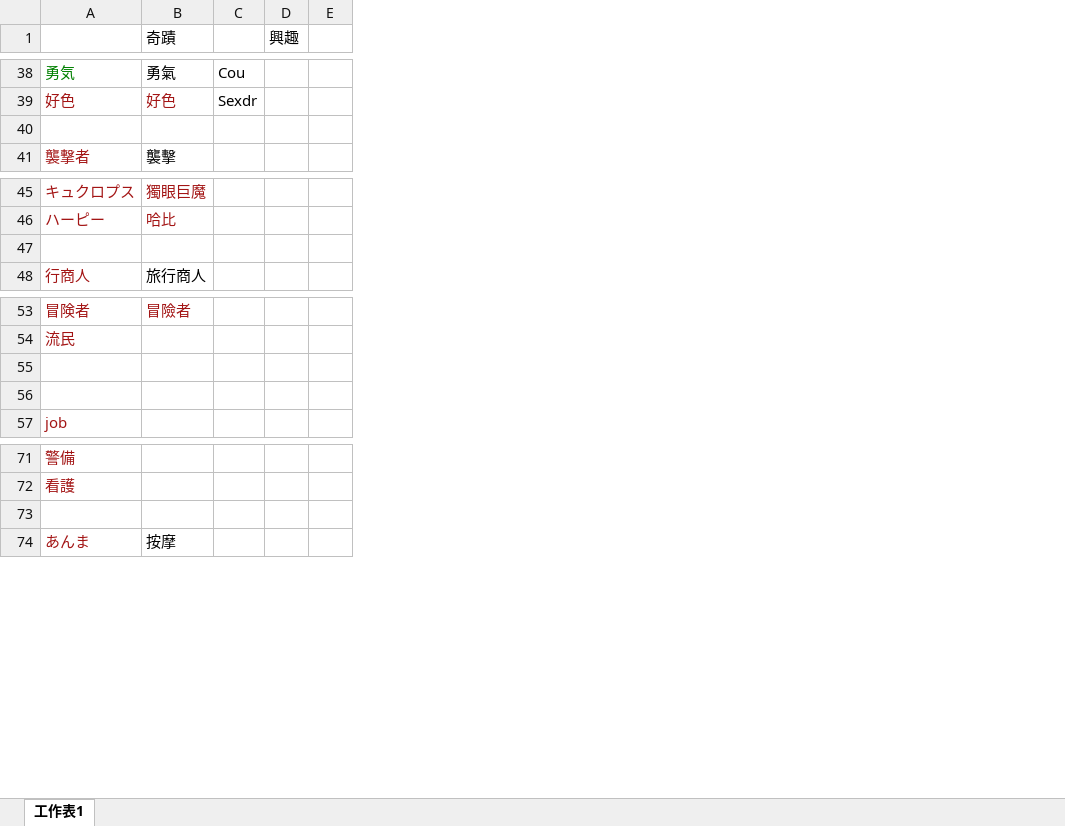
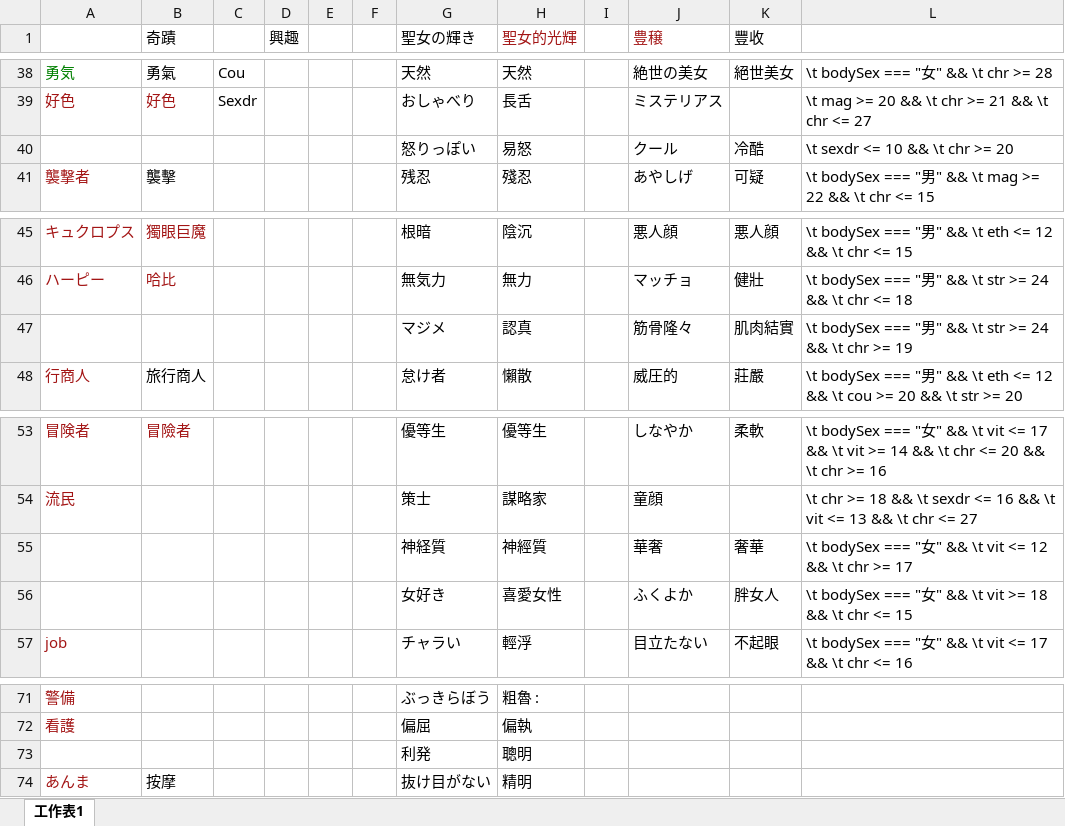
Before and after one commit to u811005/V_O_B_zh_v0.01, an Excel workbook: Trans/VOB名詞替換表.xlsx, sheet 工作表1, drawn as a sheet; only a part is shown, gaps mark what is left out; values as stored, in another font and other column widths than the file's, no borders; the diff covers the shown part only; the diff names each change by its address in the sheet, - before the commit and + after, or states it on an @@ line.

```diff
--- a/Trans/VOB名詞替換表.xlsx (sheet 工作表1)
+++ b/Trans/VOB名詞替換表.xlsx (sheet 工作表1)
+column F, empty
+column G (聖女の輝き), rows 38-41: 天然 | おしゃべり | 怒りっぽい | 残忍; rows 45-48: 根暗 | 無気力 | マジメ | 怠け者; rows 53-57: 優等生 | 策士 | 神経質 | 女好き | チャラい; rows 71-74: ぶっきらぼう | 偏屈 | 利発 | 抜け目がない
+column H (聖女的光輝), rows 38-41: 天然 | 長舌 | 易怒 | 殘忍; rows 45-48: 陰沉 | 無力 | 認真 | 懶散; rows 53-57: 優等生 | 謀略家 | 神經質 | 喜愛女性 | 輕浮; rows 71-74: 粗魯 : | 偏執 | 聰明 | 精明
+column I, empty
+column J (豊穣), rows 38-41: 絶世の美女 | ミステリアス | クール | あやしげ; rows 45-48: 悪人顔 | マッチョ | 筋骨隆々 | 威圧的; rows 53-57: しなやか | 童顔 | 華奢 | ふくよか | 目立たない
+column K (豐收), rows 38-41: 絕世美女 |  | 冷酷 | 可疑; rows 45-48: 悪人顔 | 健壯 | 肌肉結實 | 莊嚴; rows 53-57: 柔軟 |  | 奢華 | 胖女人 | 不起眼
+column L, rows 38-41: \t bodySex === "女" && \t chr >= 28 | \t mag >= 20 && \t chr >= 21 && \t chr <= 27 | \t sexdr <= 10 && \t chr >= 20 | \t bodySex === "男" && \t mag >= 22 && \t chr <= 15; rows 45-48: \t bodySex === "男" && \t eth <= 12 && \t chr <= 15 | \t bodySex === "男" && \t str >= 24 && \t chr <= 18 | \t bodySex === "男" && \t str >= 24 && \t chr >= 19 | \t bodySex === "男" && \t eth <= 12 && \t cou >= 20 && \t str >= 20; rows 53-57: \t bodySex === "女" && \t vit <= 17 && \t vit >= 14 && \t chr <= 20 && \t chr >= 16 | \t chr >= 18 && \t sexdr <= 16 && \t vit <= 13 && \t chr <= 27 | \t bodySex === "女" && \t vit <= 12 && \t chr >= 17 | \t bodySex === "女" && \t vit >= 18 && \t chr <= 15 | \t bodySex === "女" && \t vit <= 17 && \t chr <= 16
-row 40: (empty)
+row 40:  |  |  |  |  |  | 怒りっぽい | 易怒 |  | クール | 冷酷 | \t sexdr <= 10 && \t chr >= 20
-row 47: (empty)
+row 47:  |  |  |  |  |  | マジメ | 認真 |  | 筋骨隆々 | 肌肉結實 | \t bodySex === "男" && \t str >= 24 && \t chr >= 19
-row 55: (empty)
+row 55:  |  |  |  |  |  | 神経質 | 神經質 |  | 華奢 | 奢華 | \t bodySex === "女" && \t vit <= 12 && \t chr >= 17
-row 56: (empty)
+row 56:  |  |  |  |  |  | 女好き | 喜愛女性 |  | ふくよか | 胖女人 | \t bodySex === "女" && \t vit >= 18 && \t chr <= 15
-row 73: (empty)
+row 73:  |  |  |  |  |  | 利発 | 聰明
```
Also changed, not shown: 21 edited cells elsewhere in this sheet, 5 other files.
